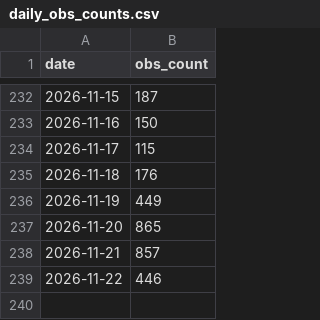
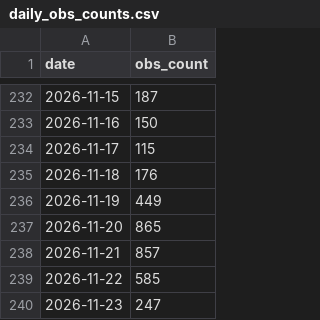
Before and after one commit to halltony/lothianbirds, a CSV file: docs/daily_obs_counts.csv, drawn as a sheet; only a part is shown, gaps mark what is left out.

```diff
--- a/docs/daily_obs_counts.csv
+++ b/docs/daily_obs_counts.csv
@@ -238,2 +238,3 @@ date,obs_count
 2026-11-21,857
-2026-11-22,446
+2026-11-22,585
+2026-11-23,247
```
Also changed, not shown: docs/monthly_obs_counts.csv, 2 other files.
